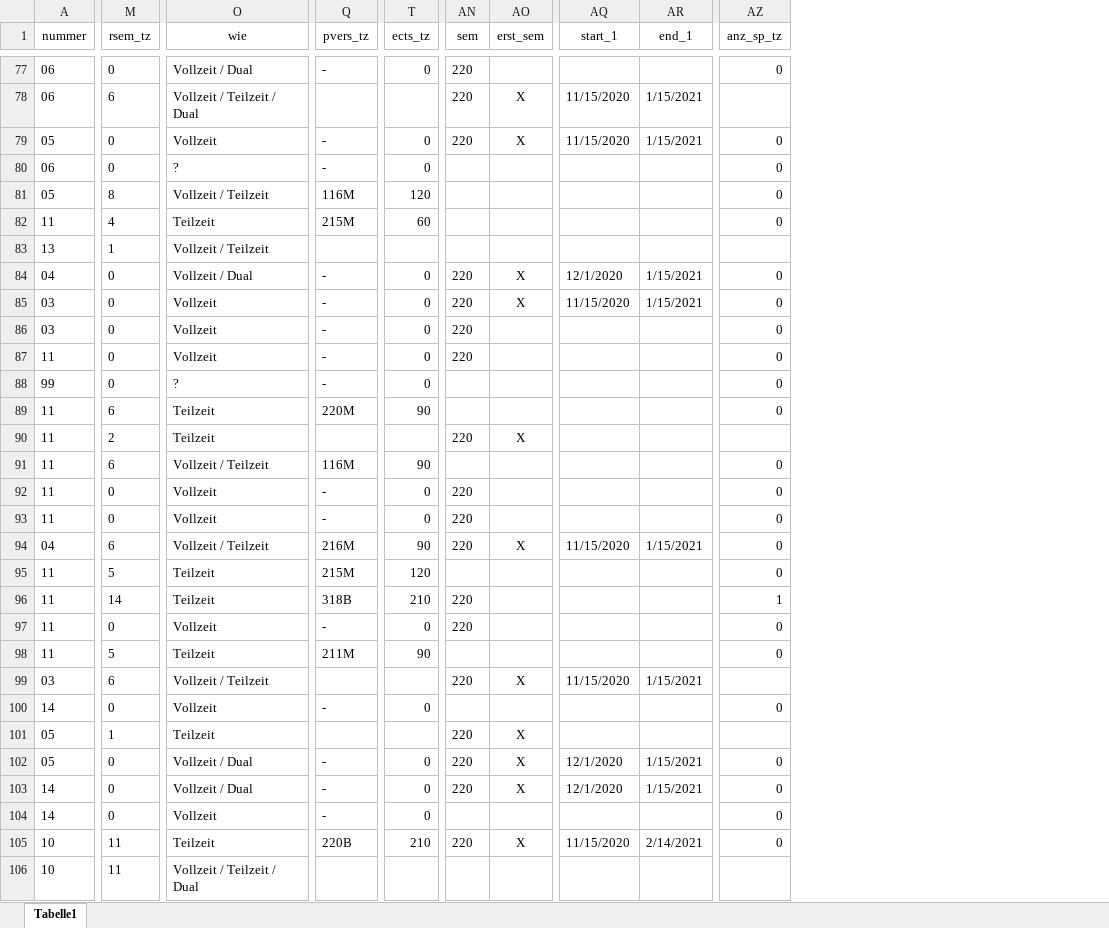
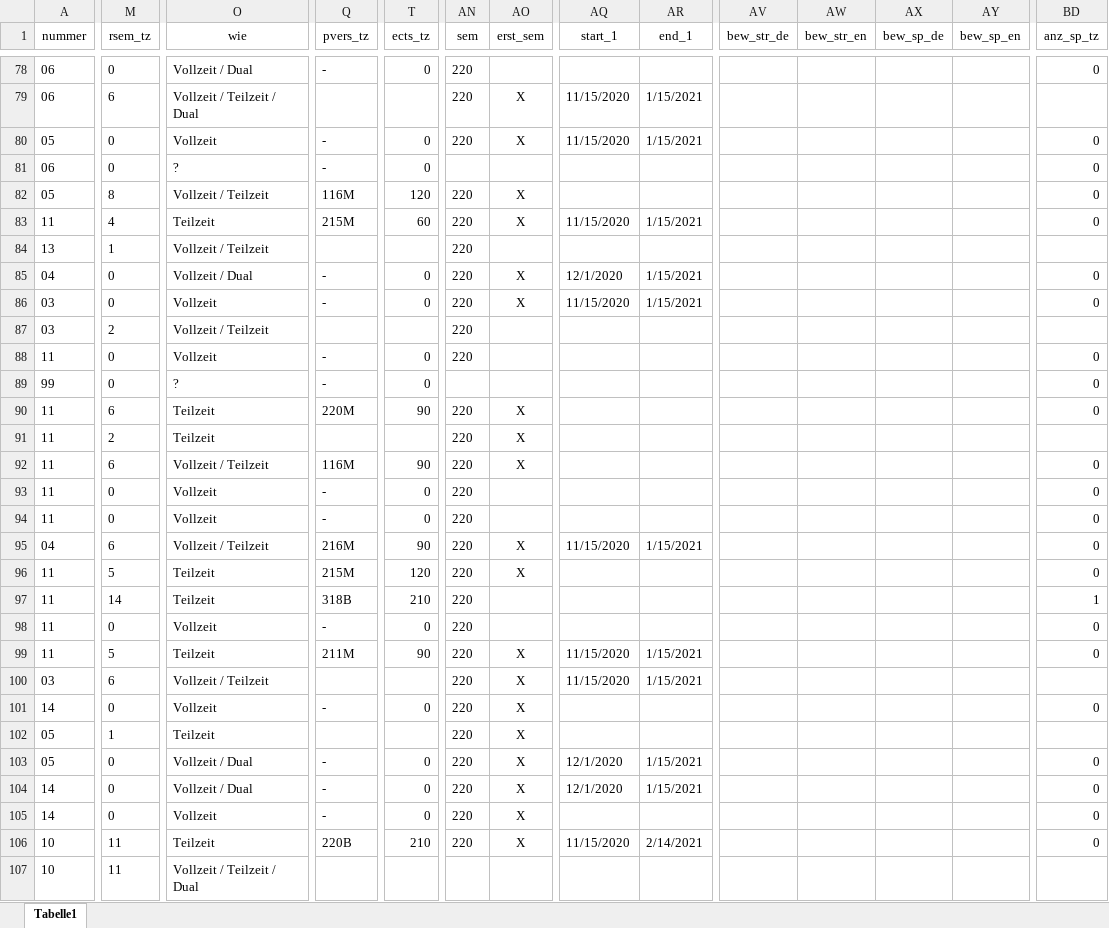
Before and after one commit to tgermer/stg, an Excel workbook: _data/#3787_fachrichtung.xlsx, sheet Tabelle1, drawn as a sheet; only a part is shown, gaps mark what is left out; values as stored, in another font and other column widths than the file's, no borders; addresses are those after the commit; the diff covers the shown part only; the diff names each change by its address in the sheet, - before the commit and + after, or states it on an @@ line.

```diff
--- a/_data/#3787_fachrichtung.xlsx (sheet Tabelle1)
+++ b/_data/#3787_fachrichtung.xlsx (sheet Tabelle1)
+column AV (bew_str_de), empty
+column AW (bew_str_en), empty
+column AX (bew_sp_de), empty
+column AY (bew_sp_en), empty
-AN82:AN84 (sem): (empty)
+AN82:AN84 (sem): 220
-AO82:AO83 (erst_sem): (empty)
+AO82:AO83 (erst_sem): X
-AQ83 (start_1): (empty)
+AQ83 (start_1): 11/15/2020
-AR83 (end_1): (empty)
+AR83 (end_1): 1/15/2021
-M87 (rsem_tz): 0
+M87 (rsem_tz): 2
-O87 (wie): Vollzeit
+O87 (wie): Vollzeit / Teilzeit
-Q87 (pvers_tz): -
+Q87 (pvers_tz): (empty)
-T87 (ects_tz): 0
+T87 (ects_tz): (empty)
-BD87 (anz_sp_tz): 0
+BD87 (anz_sp_tz): (empty)
-AN90 (sem): (empty)
+AN90 (sem): 220
-AO90 (erst_sem): (empty)
+AO90 (erst_sem): X
-AN92 (sem): (empty)
+AN92 (sem): 220
-AO92 (erst_sem): (empty)
+AO92 (erst_sem): X
-AN96 (sem): (empty)
+AN96 (sem): 220
-AO96 (erst_sem): (empty)
+AO96 (erst_sem): X
-AN99 (sem): (empty)
+AN99 (sem): 220
-AO99 (erst_sem): (empty)
+AO99 (erst_sem): X
-AQ99 (start_1): (empty)
+AQ99 (start_1): 11/15/2020
-AR99 (end_1): (empty)
+AR99 (end_1): 1/15/2021
-AN101 (sem): (empty)
+AN101 (sem): 220
-AO101 (erst_sem): (empty)
+AO101 (erst_sem): X
-AN105 (sem): (empty)
+AN105 (sem): 220
-AO105 (erst_sem): (empty)
+AO105 (erst_sem): X
```
Also changed, not shown: 1 added row and 49 edited cells elsewhere in this sheet, 4 other files.
